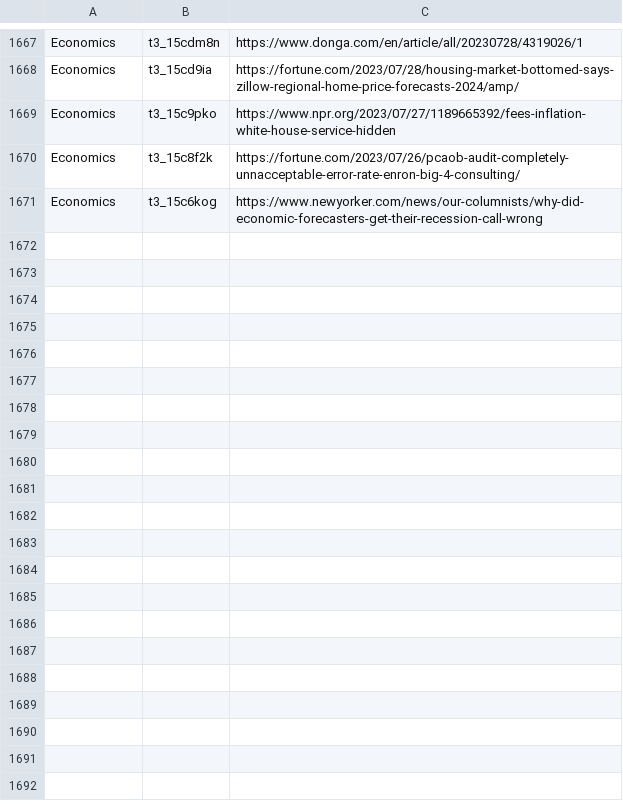
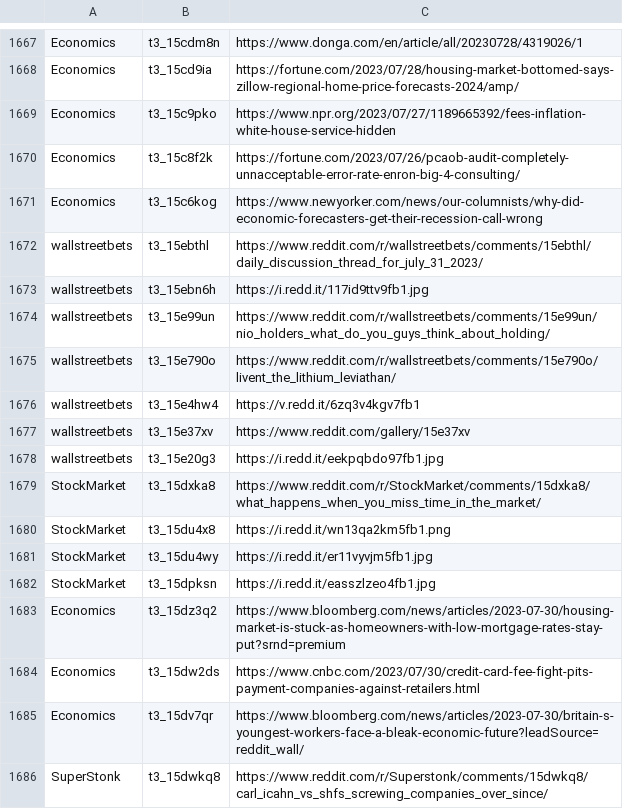
Before and after one commit to dli-invest/stonk_events, a CSV file: data/reddit/reddit_articles.csv, drawn as a sheet; only a part is shown, gaps mark what is left out.

```diff
--- a/data/reddit/reddit_articles.csv
+++ b/data/reddit/reddit_articles.csv
@@ -1671 +1671,16 @@ Economics,t3_15c8f2k,https://fortune.com/2023/07/26/pcaob-audit-completely-unnac
 Economics,t3_15c6kog,https://www.newyorker.com/news/our-columnists/why-did-economic-forecasters-get-their-recession-call-wrong
+wallstreetbets,t3_15ebthl,https://www.reddit.com/r/wallstreetbets/comments/15ebthl/daily_discussion_thread_for_july_31_2023/
+wallstreetbets,t3_15ebn6h,https://i.redd.it/117id9ttv9fb1.jpg
+wallstreetbets,t3_15e99un,https://www.reddit.com/r/wallstreetbets/comments/15e99un/nio_holders_what_do_you_guys_think_about_holding/
+wallstreetbets,t3_15e790o,https://www.reddit.com/r/wallstreetbets/comments/15e790o/livent_the_lithium_leviathan/
+wallstreetbets,t3_15e4hw4,https://v.redd.it/6zq3v4kgv7fb1
+wallstreetbets,t3_15e37xv,https://www.reddit.com/gallery/15e37xv
+wallstreetbets,t3_15e20g3,https://i.redd.it/eekpqbdo97fb1.jpg
+StockMarket,t3_15dxka8,https://www.reddit.com/r/StockMarket/comments/15dxka8/what_happens_when_you_miss_time_in_the_market/
+StockMarket,t3_15du4x8,https://i.redd.it/wn13qa2km5fb1.png
+StockMarket,t3_15du4wy,https://i.redd.it/er11vyvjm5fb1.jpg
+StockMarket,t3_15dpksn,https://i.redd.it/easszlzeo4fb1.jpg
+Economics,t3_15dz3q2,https://www.bloomberg.com/news/articles/2023-07-30/housing-market-is-stuck-as-homeowners-with-low-mortgage-rates-stay-put?srnd=premium
+Economics,t3_15dw2ds,https://www.cnbc.com/2023/07/30/credit-card-fee-fight-pits-payment-companies-against-retailers.html
+Economics,t3_15dv7qr,https://www.bloomberg.com/news/articles/2023-07-30/britain-s-youngest-workers-face-a-bleak-economic-future?leadSource=reddit_wall/
+SuperStonk,t3_15dwkq8,https://www.reddit.com/r/Superstonk/comments/15dwkq8/carl_icahn_vs_shfs_screwing_companies_over_since/
```
Also changed, not shown: 2 other files.
